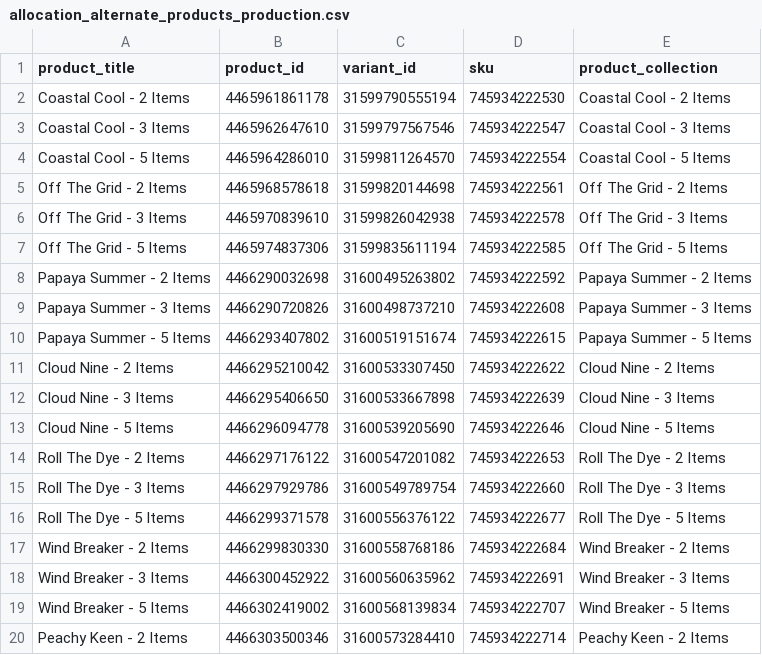
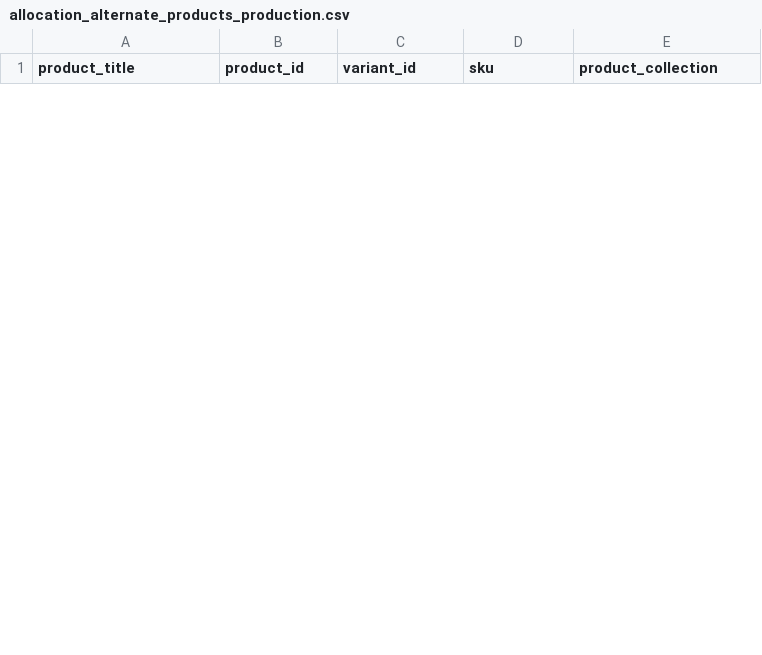
Before and after one commit to FLWallace105/allocation, a CSV file: allocation_alternate_products_production.csv, drawn as a sheet; only a part is shown; the diff covers the shown part only.

```diff
--- a/allocation_alternate_products_production.csv
+++ b/allocation_alternate_products_production.csv
@@ -1,20 +1 @@
 product_title,product_id,variant_id,sku,product_collection
-Coastal Cool - 2 Items,4465961861178,31599790555194,745934222530,Coastal Cool - 2 Items
-Coastal Cool - 3 Items,4465962647610,31599797567546,745934222547,Coastal Cool - 3 Items
-Coastal Cool - 5 Items,4465964286010,31599811264570,745934222554,Coastal Cool - 5 Items
-Off The Grid - 2 Items,4465968578618,31599820144698,745934222561,Off The Grid - 2 Items
-Off The Grid - 3 Items,4465970839610,31599826042938,745934222578,Off The Grid - 3 Items
-Off The Grid - 5 Items,4465974837306,31599835611194,745934222585,Off The Grid - 5 Items
-Papaya Summer - 2 Items,4466290032698,31600495263802,745934222592,Papaya Summer - 2 Items
-Papaya Summer - 3 Items,4466290720826,31600498737210,745934222608,Papaya Summer - 3 Items
-Papaya Summer - 5 Items,4466293407802,31600519151674,745934222615,Papaya Summer - 5 Items
-Cloud Nine - 2 Items,4466295210042,31600533307450,745934222622,Cloud Nine - 2 Items
-Cloud Nine - 3 Items,4466295406650,31600533667898,745934222639,Cloud Nine - 3 Items
-Cloud Nine - 5 Items,4466296094778,31600539205690,745934222646,Cloud Nine - 5 Items
-Roll The Dye - 2 Items,4466297176122,31600547201082,745934222653,Roll The Dye - 2 Items
-Roll The Dye - 3 Items,4466297929786,31600549789754,745934222660,Roll The Dye - 3 Items
-Roll The Dye - 5 Items,4466299371578,31600556376122,745934222677,Roll The Dye - 5 Items
-Wind Breaker - 2 Items,4466299830330,31600558768186,745934222684,Wind Breaker - 2 Items
-Wind Breaker - 3 Items,4466300452922,31600560635962,745934222691,Wind Breaker - 3 Items
-Wind Breaker - 5 Items,4466302419002,31600568139834,745934222707,Wind Breaker - 5 Items
-Peachy Keen - 2 Items,4466303500346,31600573284410,745934222714,Peachy Keen - 2 Items
```
Also changed, not shown: 9 added rows and 11 removed rows elsewhere in this file, allocation_inventory.csv, allocation_matching_products_production.csv, 8 other files.
